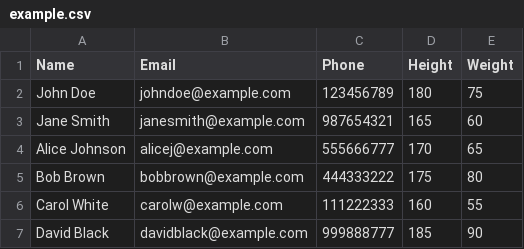
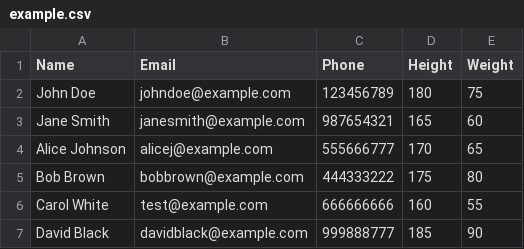
Before and after one commit to iamk-cper/file-parsing-service, a CSV file: testfiles/example.csv, drawn as a sheet.

```diff
--- a/testfiles/example.csv
+++ b/testfiles/example.csv
@@ -5,3 +5,3 @@ Alice Johnson,alicej@example.com,555666777,170,65
 Bob Brown,bobbrown@example.com,444333222,175,80
-Carol White,carolw@example.com,111222333,160,55
+Carol White,test@example.com,666666666,160,55
 David Black,davidblack@example.com,999888777,185,90
```
Also changed, not shown: 11 other files.
